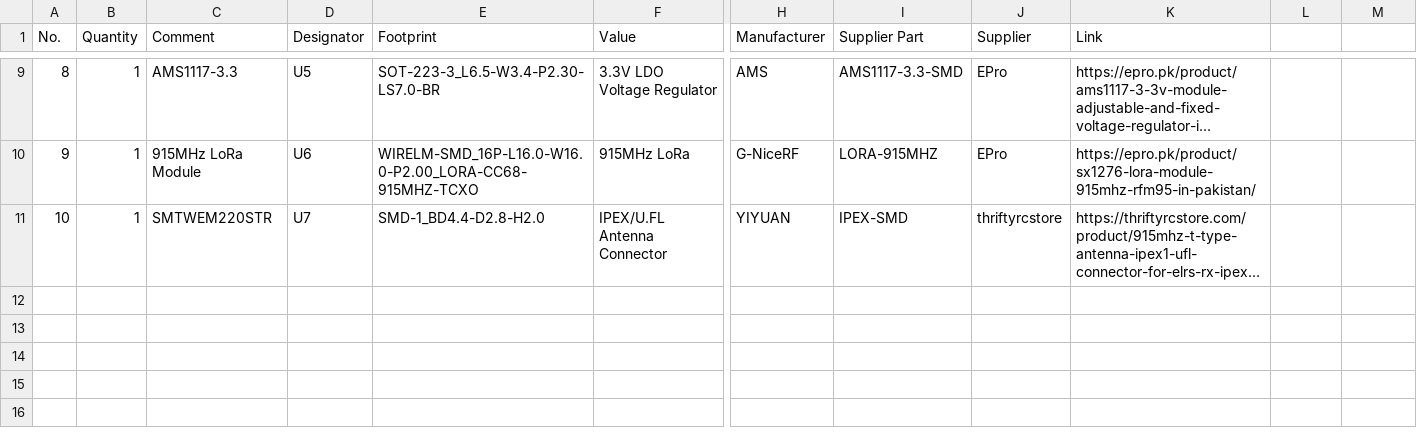
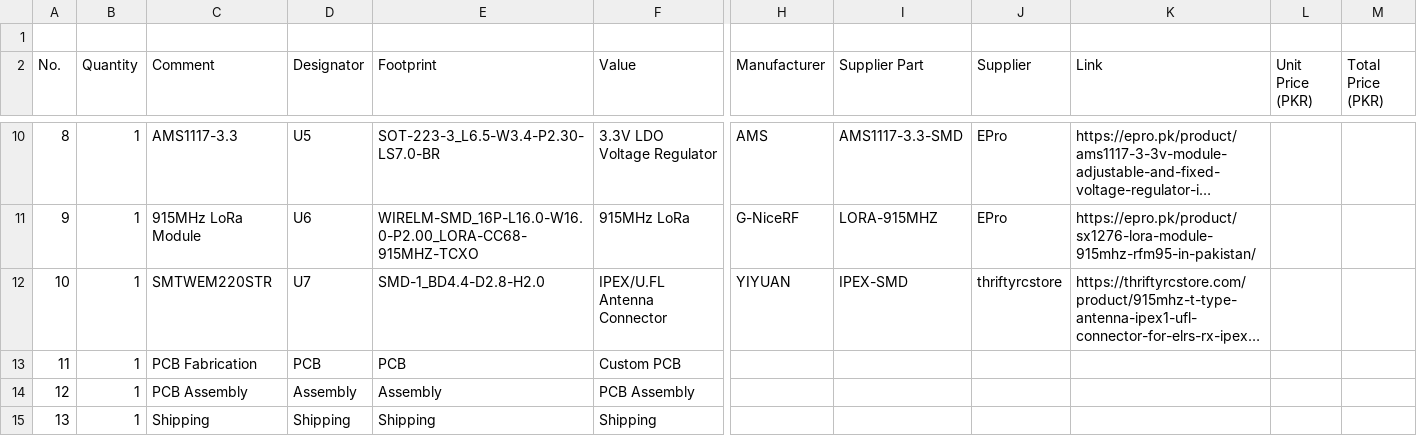
Before and after one commit to rafay-os/1U-CubeSat, a CSV file: BOM_v2.csv, drawn as a sheet; only a part is shown, gaps mark what is left out; long unchanged cells end in …; addresses are those after the commit; rows hold the shown columns only; the diff names each change by its address in the sheet, - before the commit and + after, or states it on an @@ line.

Commit message:
Update BOM_v2.csv

```diff
--- a/BOM_v2.csv
+++ b/BOM_v2.csv
+row 1: (empty)
-L2: (empty)
+L2: Unit Price (PKR)
-M2: (empty)
+M2: Total Price (PKR)
+row 13: 11 | 1 | PCB Fabrication | PCB | PCB | Custom PCB
+row 14: 12 | 1 | PCB Assembly | Assembly | Assembly | PCB Assembly
+row 15: 13 | 1 | Shipping | Shipping | Shipping | Shipping
```
